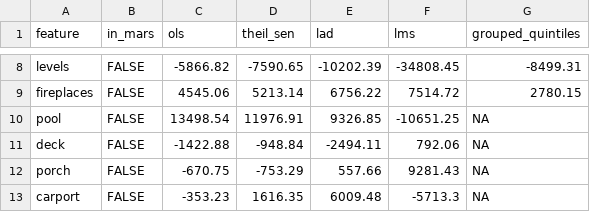
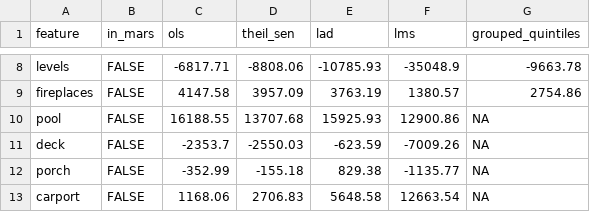
Before and after one commit to nichantoly/appraisal-mars-workflow, a CSV file: examples/expected_output/battery.csv, drawn as a sheet; only a part is shown, gaps mark what is left out; the diff covers the shown part only.

```diff
--- a/examples/expected_output/battery.csv
+++ b/examples/expected_output/battery.csv
@@ -8,6 +8,6 @@
-"levels",FALSE,-5866.82,-7590.65,-10202.39,-34808.45,-8499.31
-"fireplaces",FALSE,4545.06,5213.14,6756.22,7514.72,2780.15
-"pool",FALSE,13498.54,11976.91,9326.85,-10651.25,NA
-"deck",FALSE,-1422.88,-948.84,-2494.11,792.06,NA
-"porch",FALSE,-670.75,-753.29,557.66,9281.43,NA
-"carport",FALSE,-353.23,1616.35,6009.48,-5713.3,NA
+"levels",FALSE,-6817.71,-8808.06,-10785.93,-35048.9,-9663.78
+"fireplaces",FALSE,4147.58,3957.09,3763.19,1380.57,2754.86
+"pool",FALSE,16188.55,13707.68,15925.93,12900.86,NA
+"deck",FALSE,-2353.7,-2550.03,-623.59,-7009.26,NA
+"porch",FALSE,-352.99,-155.18,829.38,-1135.77,NA
+"carport",FALSE,1168.06,2706.83,5648.58,12663.54,NA
```
Also changed, not shown: 31 edited cells elsewhere in this file, examples/expected_output/comp_grid.csv, examples/expected_output/model_data.csv, 12 other files.
